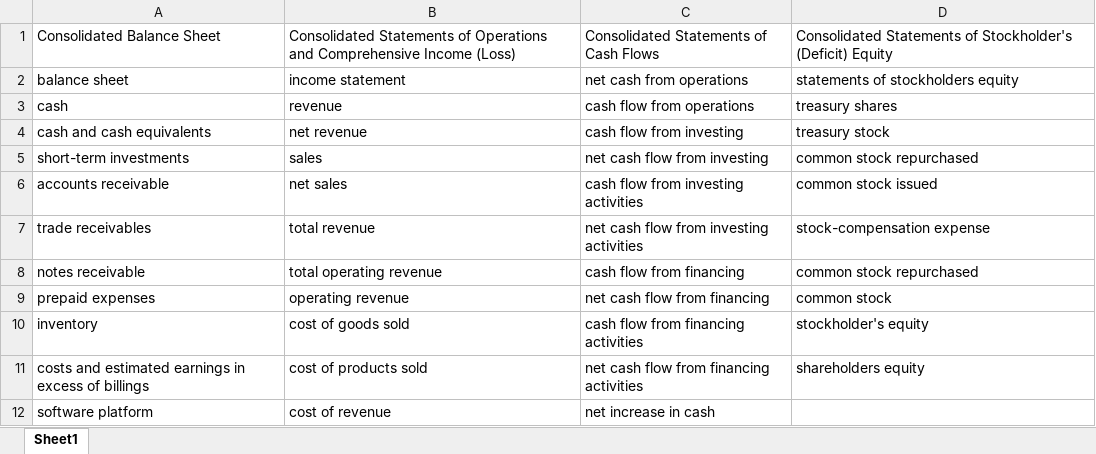
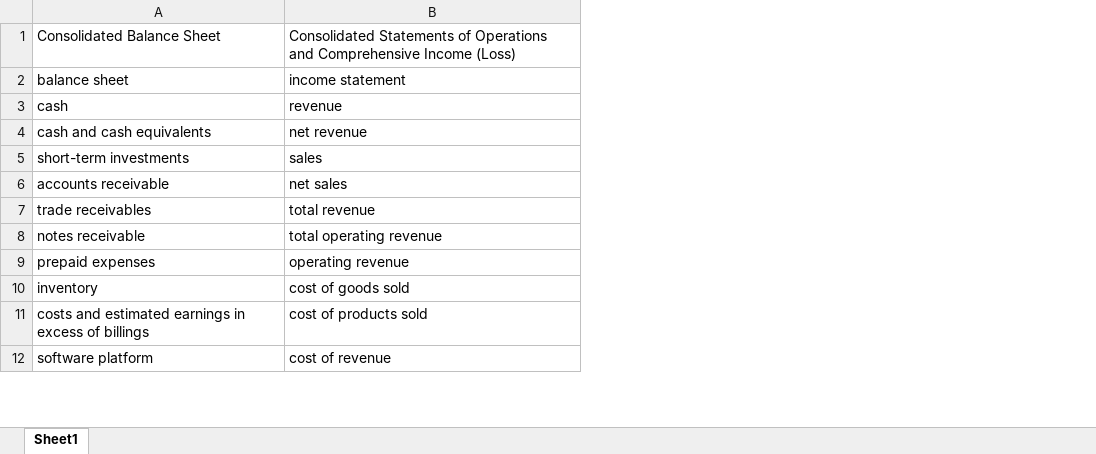
Before and after one commit to BrandonLow96/Scraping-Code, an Excel workbook: Filing Names/Default Filing Terms.xlsx, sheet Sheet1, drawn as a sheet; only a part is shown; values as stored, in another font and other column widths than the file's, no borders; the diff names each change by its address in the sheet, - before the commit and + after, or states it on an @@ line.

```diff
--- a/Filing Names/Default Filing Terms.xlsx (sheet Sheet1)
+++ b/Filing Names/Default Filing Terms.xlsx (sheet Sheet1)
-column C, rows 1-12: Consolidated Statements of Cash Flows | net cash from operations | cash flow from operations | cash flow from investing | net cash flow from investing | cash flow from investing activities | net cash flow from investing activities | cash flow from financing | net cash flow from financing | cash flow from financing activities | net cash flow from financing activities | net increase in cash
-column D, rows 1-11: Consolidated Statements of Stockholder's (Deficit) Equity | statements of stockholders equity | treasury shares | treasury stock | common stock repurchased | common stock issued | stock-compensation expense | common stock repurchased | common stock | stockholder's equity | shareholders equity
```
Also changed, not shown: Filing Names/Filing Document Names.xlsx, 2 other files.
